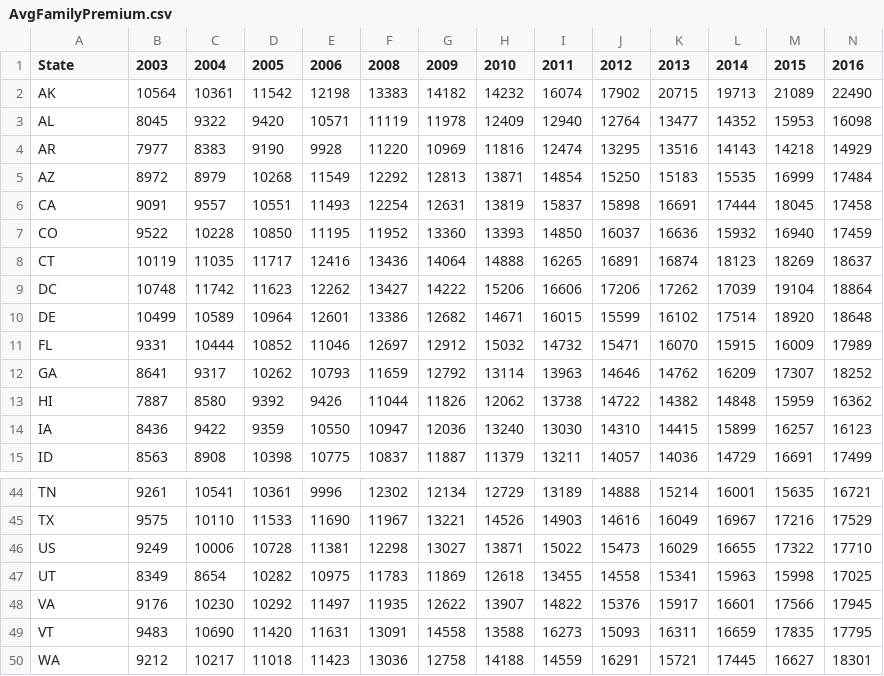
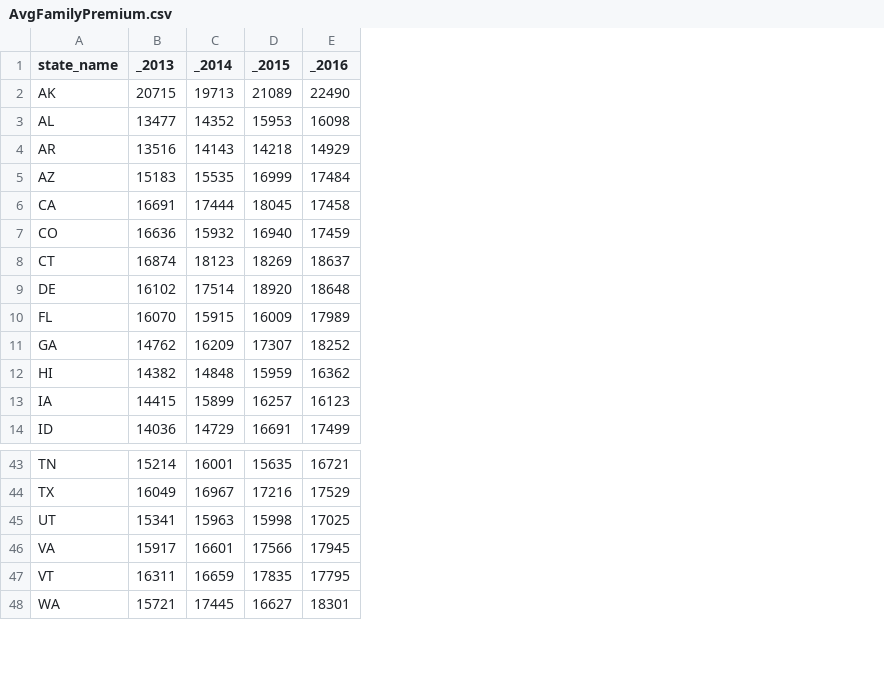
Before and after one commit to hannahlbridges/healthcare-access, a CSV file: MEPS_data/AvgFamilyPremium.csv, drawn as a sheet; only a part is shown, gaps mark what is left out; removed rows and columns are numbered as before the commit, all else as after; rows hold the shown columns only; the diff covers the shown part only; the diff names each change by its address in the sheet, - before the commit and + after, or states it on an @@ line.

```diff
--- a/MEPS_data/AvgFamilyPremium.csv
+++ b/MEPS_data/AvgFamilyPremium.csv
-column B (2003), rows 2-8: 10564 | 8045 | 7977 | 8972 | 9091 | 9522 | 10119; rows 10-15: 10499 | 9331 | 8641 | 7887 | 8436 | 8563; rows 44-45: 9261 | 9575; rows 47-50: 8349 | 9176 | 9483 | 9212
-column C (2004), rows 2-8: 10361 | 9322 | 8383 | 8979 | 9557 | 10228 | 11035; rows 10-15: 10589 | 10444 | 9317 | 8580 | 9422 | 8908; rows 44-45: 10541 | 10110; rows 47-50: 8654 | 10230 | 10690 | 10217
-column D (2005), rows 2-8: 11542 | 9420 | 9190 | 10268 | 10551 | 10850 | 11717; rows 10-15: 10964 | 10852 | 10262 | 9392 | 9359 | 10398; rows 44-45: 10361 | 11533; rows 47-50: 10282 | 10292 | 11420 | 11018
-column E (2006), rows 2-8: 12198 | 10571 | 9928 | 11549 | 11493 | 11195 | 12416; rows 10-15: 12601 | 11046 | 10793 | 9426 | 10550 | 10775; rows 44-45: 9996 | 11690; rows 47-50: 10975 | 11497 | 11631 | 11423
-column F (2008), rows 2-8: 13383 | 11119 | 11220 | 12292 | 12254 | 11952 | 13436; rows 10-15: 13386 | 12697 | 11659 | 11044 | 10947 | 10837; rows 44-45: 12302 | 11967; rows 47-50: 11783 | 11935 | 13091 | 13036
-column G (2009), rows 2-8: 14182 | 11978 | 10969 | 12813 | 12631 | 13360 | 14064; rows 10-15: 12682 | 12912 | 12792 | 11826 | 12036 | 11887; rows 44-45: 12134 | 13221; rows 47-50: 11869 | 12622 | 14558 | 12758
-column H (2010), rows 2-8: 14232 | 12409 | 11816 | 13871 | 13819 | 13393 | 14888; rows 10-15: 14671 | 15032 | 13114 | 12062 | 13240 | 11379; rows 44-45: 12729 | 14526; rows 47-50: 12618 | 13907 | 13588 | 14188
-column I (2011), rows 2-8: 16074 | 12940 | 12474 | 14854 | 15837 | 14850 | 16265; rows 10-15: 16015 | 14732 | 13963 | 13738 | 13030 | 13211; rows 44-45: 13189 | 14903; rows 47-50: 13455 | 14822 | 16273 | 14559
-column J (2012), rows 2-8: 17902 | 12764 | 13295 | 15250 | 15898 | 16037 | 16891; rows 10-15: 15599 | 15471 | 14646 | 14722 | 14310 | 14057; rows 44-45: 14888 | 14616; rows 47-50: 14558 | 15376 | 15093 | 16291
-A1: State
+A1: state_name
-B1: 2013
+B1: _2013
-C1: 2014
+C1: _2014
-D1: 2015
+D1: _2015
-E1: 2016
+E1: _2016
-row 9: DC | 10748 | 11742 | 11623 | 12262 | 13427 | 14222 | 15206 | 16606 | 17206 | 17262 | 17039 | 19104 | 18864
-row 46: US | 9249 | 10006 | 10728 | 11381 | 12298 | 13027 | 13871 | 15022 | 15473 | 16029 | 16655 | 17322 | 17710
```
Also changed, not shown: 3 edited cells elsewhere in this file, MEPS_data/PercentPSEEligible4HIEnrolledinHIatEstofferHI.csv, MEPS_data/PercentPSEEligible4HIatEstthatOfferHI.csv, 10 other files.
